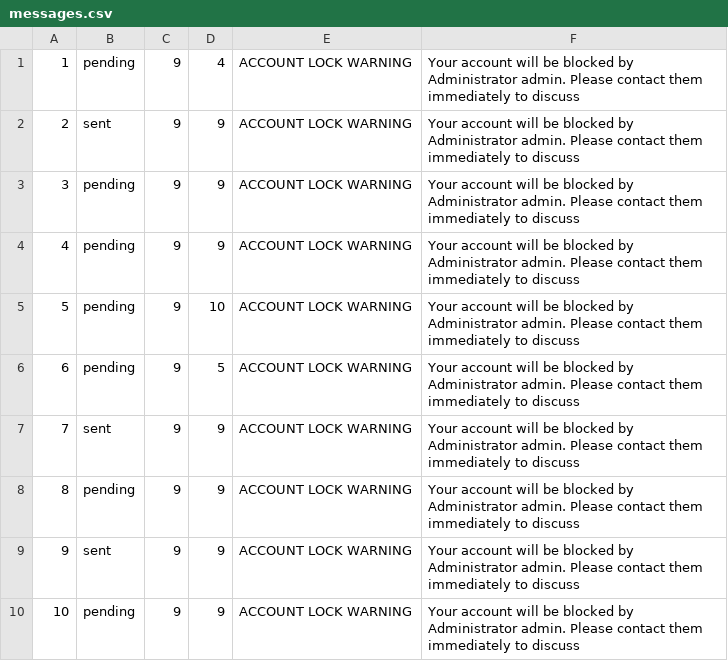
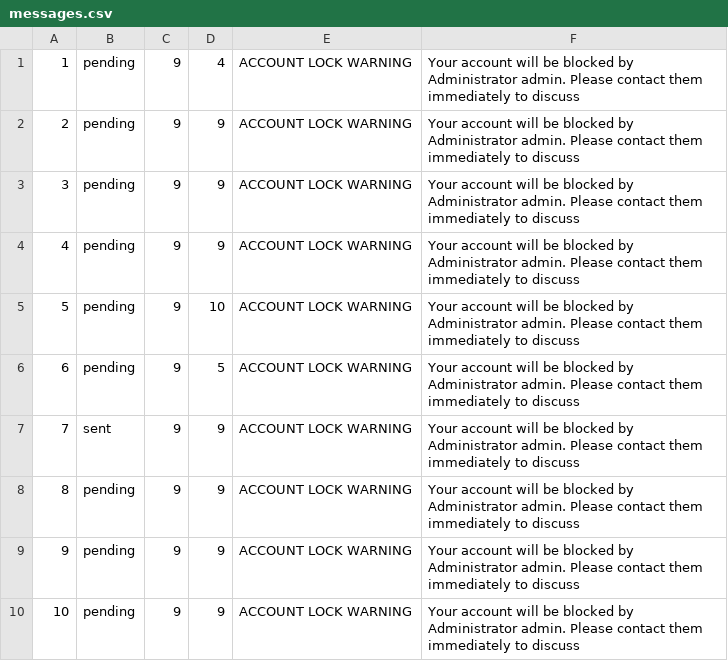
Before and after one commit to namyngu/JobSeekingSystem, a CSV file: messages.csv, drawn as a sheet.

```diff
--- a/messages.csv
+++ b/messages.csv
@@ -1,3 +1,3 @@
 1,pending,9,4,ACCOUNT LOCK WARNING,Your account will be blocked by Administrator admin. Please contact them immediately to discuss
-2,sent,9,9,ACCOUNT LOCK WARNING,Your account will be blocked by Administrator admin. Please contact them immediately to discuss
+2,pending,9,9,ACCOUNT LOCK WARNING,Your account will be blocked by Administrator admin. Please contact them immediately to discuss
 3,pending,9,9,ACCOUNT LOCK WARNING,Your account will be blocked by Administrator admin. Please contact them immediately to discuss
@@ -8,3 +8,3 @@
 8,pending,9,9,ACCOUNT LOCK WARNING,Your account will be blocked by Administrator admin. Please contact them immediately to discuss
-9,sent,9,9,ACCOUNT LOCK WARNING,Your account will be blocked by Administrator admin. Please contact them immediately to discuss
+9,pending,9,9,ACCOUNT LOCK WARNING,Your account will be blocked by Administrator admin. Please contact them immediately to discuss
 10,pending,9,9,ACCOUNT LOCK WARNING,Your account will be blocked by Administrator admin. Please contact them immediately to discuss
```
Also changed, not shown: 10 other files.
